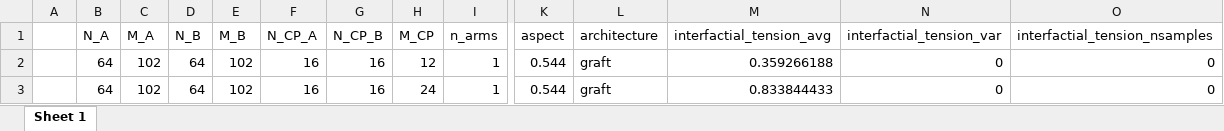
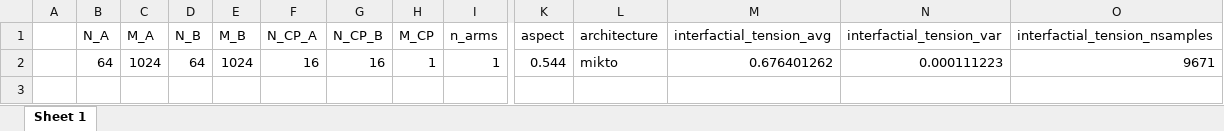
Before and after one commit to Ashutoshknehete/polymer-md, an Excel workbook: mydata.xlsx, sheet Sheet 1, drawn as a sheet; only a part is shown, gaps mark what is left out; values as stored, in another font and other column widths than the file's, no borders; rows hold the shown columns only; the diff names each change by its address in the sheet, - before the commit and + after, or states it on an @@ line.

```diff
--- a/mydata.xlsx (sheet Sheet 1)
+++ b/mydata.xlsx (sheet Sheet 1)
-C2 (M_A): 102
+C2 (M_A): 1024
-E2 (M_B): 102
+E2 (M_B): 1024
-H2 (M_CP): 12
+H2 (M_CP): 1
-L2 (architecture): graft
+L2 (architecture): mikto
-M2 (interfactial_tension_avg): 0.359266188
+M2 (interfactial_tension_avg): 0.676401262
-N2 (interfactial_tension_var): 0
+N2 (interfactial_tension_var): 0.000111223
-O2 (interfactial_tension_nsamples): 0
+O2 (interfactial_tension_nsamples): 9671
-row 3:  | 64 | 102 | 64 | 102 | 16 | 16 | 24 | 1 | 0.544 | graft | 0.833844433 | 0 | 0
```
Also changed, not shown: 8 other files.
